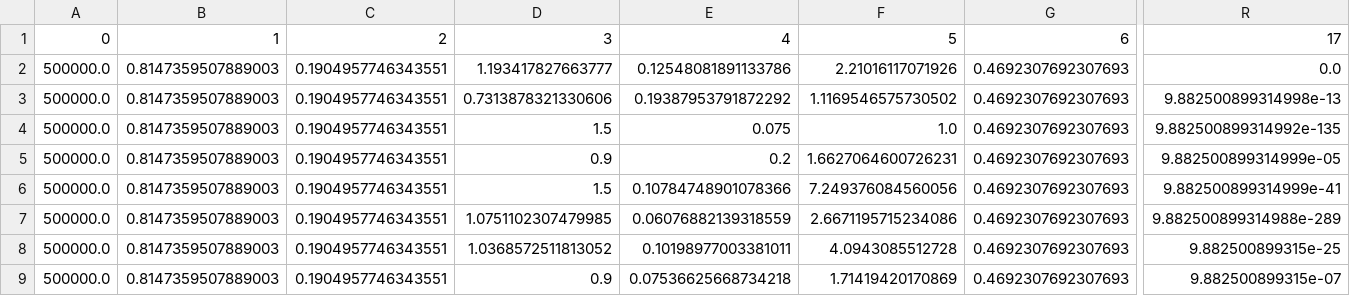
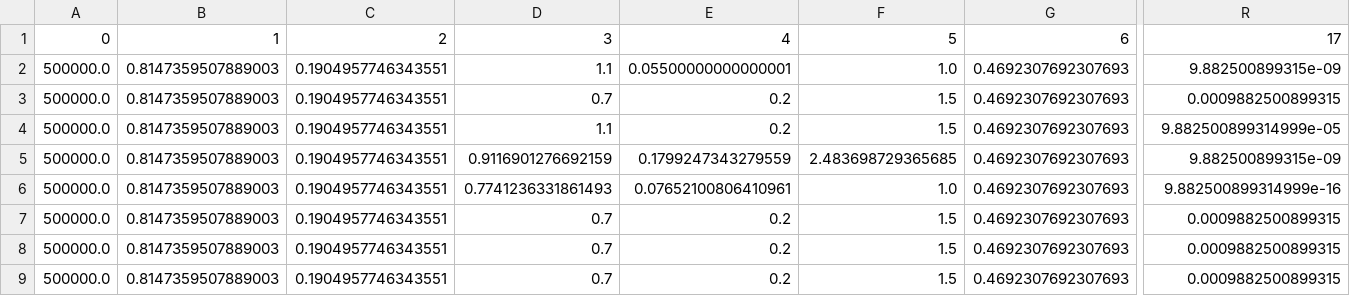
Before and after one commit to AllisonNg067/HypoxiaImmunoRTCode, a CSV file: constrained alpha hypoxia best parameters RT.csv, drawn as a sheet; only a part is shown, gaps mark what is left out; the diff covers the shown part only; the diff names each change by its address in the sheet, - before the commit and + after, or states it on an @@ line.

```diff
--- a/constrained alpha hypoxia best parameters RT.csv
+++ b/constrained alpha hypoxia best parameters RT.csv
-D2: 1.193417827663777
+D2: 1.1
-E2: 0.12548081891133786
+E2: 0.05500000000000001
-F2: 2.21016117071926
+F2: 1.0
-R2: 0.0
+R2: 9.882500899315e-09
-D3: 0.7313878321330606
+D3: 0.7
-E3: 0.19387953791872292
+E3: 0.2
-F3: 1.1169546575730502
+F3: 1.5
-R3: 9.882500899314998e-13
+R3: 0.0009882500899315
-D4: 1.5
+D4: 1.1
-E4: 0.075
+E4: 0.2
-F4: 1.0
+F4: 1.5
-R4: 9.882500899314992e-135
+R4: 9.882500899314999e-05
-D5: 0.9
+D5: 0.9116901276692159
-E5: 0.2
+E5: 0.1799247343279559
-F5: 1.6627064600726231
+F5: 2.483698729365685
-R5: 9.882500899314999e-05
+R5: 9.882500899315e-09
-D6: 1.5
+D6: 0.7741236331861493
-E6: 0.10784748901078366
+E6: 0.07652100806410961
-F6: 7.249376084560056
+F6: 1.0
-R6: 9.882500899314999e-41
+R6: 9.882500899314999e-16
-D7: 1.0751102307479985
+D7: 0.7
-E7: 0.06076882139318559
+E7: 0.2
-F7: 2.6671195715234086
+F7: 1.5
-R7: 9.882500899314988e-289
+R7: 0.0009882500899315
-D8: 1.0368572511813052
+D8: 0.7
-E8: 0.10198977003381011
+E8: 0.2
-F8: 4.0943085512728
+F8: 1.5
-R8: 9.882500899315e-25
+R8: 0.0009882500899315
-D9: 0.9
+D9: 0.7
-E9: 0.07536625668734218
+E9: 0.2
-F9: 1.71419420170869
+F9: 1.5
-R9: 9.882500899315e-07
+R9: 0.0009882500899315
```
Also changed, not shown: 23 edited cells elsewhere in this file, constrained alpha hypoxia errors RT.csv, constrained alpha hypoxia means RT.csv.
